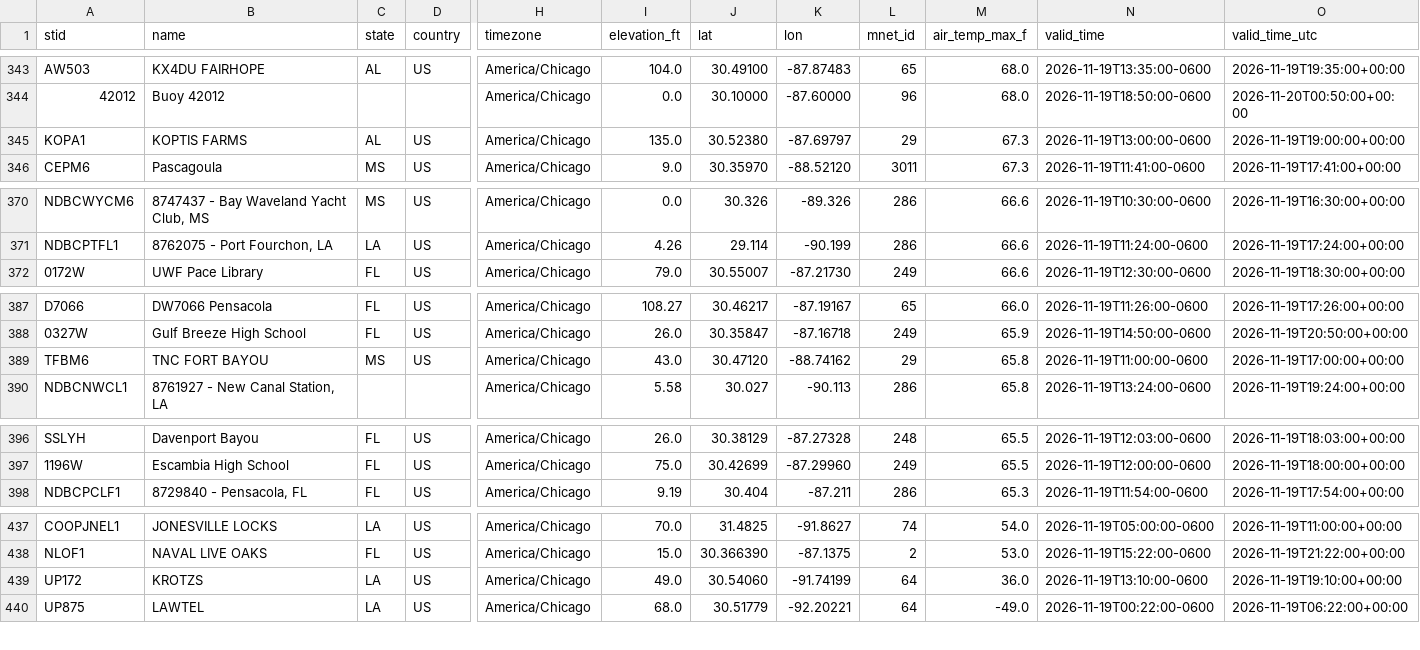
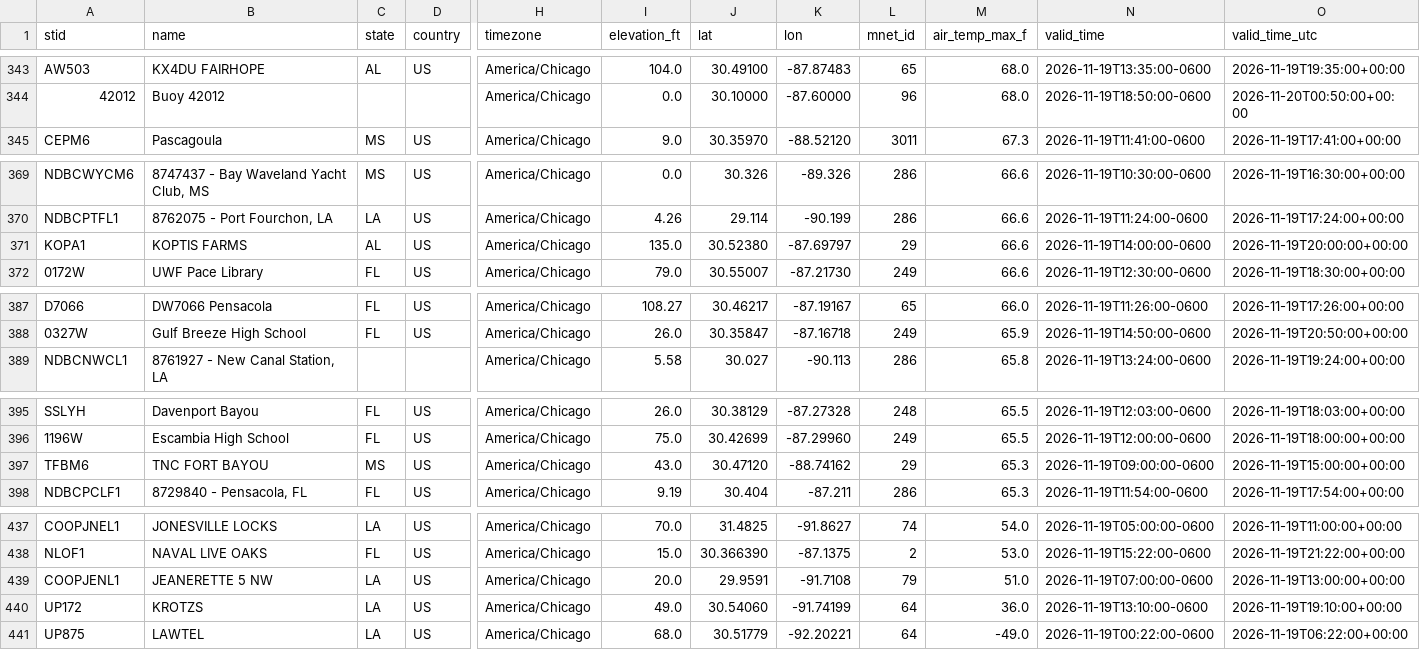
Before and after one commit to mefferso/lix_precip, a CSV file: docs/station_air_temp_daily_max_latest.csv, drawn as a sheet; only a part is shown, gaps mark what is left out; removed rows and columns are numbered as before the commit, all else as after; rows hold the shown columns only; the diff covers the shown part only; the diff names each change by its address in the sheet, - before the commit and + after, or states it on an @@ line.

```diff
--- a/docs/station_air_temp_daily_max_latest.csv
+++ b/docs/station_air_temp_daily_max_latest.csv
-row 345: KOPA1 | KOPTIS FARMS | AL | US | America/Chicago | 135.0 | 30.52380 | -87.69797 | 29 | 67.3 | 2026-11-19T13:00:00-0600 | 2026-11-19T19:00:00+00:00
+row 371: KOPA1 | KOPTIS FARMS | AL | US | America/Chicago | 135.0 | 30.52380 | -87.69797 | 29 | 66.6 | 2026-11-19T14:00:00-0600 | 2026-11-19T20:00:00+00:00
-row 389: TFBM6 | TNC FORT BAYOU | MS | US | America/Chicago | 43.0 | 30.47120 | -88.74162 | 29 | 65.8 | 2026-11-19T11:00:00-0600 | 2026-11-19T17:00:00+00:00
+row 397: TFBM6 | TNC FORT BAYOU | MS | US | America/Chicago | 43.0 | 30.47120 | -88.74162 | 29 | 65.3 | 2026-11-19T09:00:00-0600 | 2026-11-19T15:00:00+00:00
+row 439: COOPJENL1 | JEANERETTE 5 NW | LA | US | America/Chicago | 20.0 | 29.9591 | -91.7108 | 79 | 51.0 | 2026-11-19T07:00:00-0600 | 2026-11-19T13:00:00+00:00
```
Also changed, not shown: 2 edited cells elsewhere in this file, docs/station_air_temp_daily_min_latest.csv, 30 other files.
